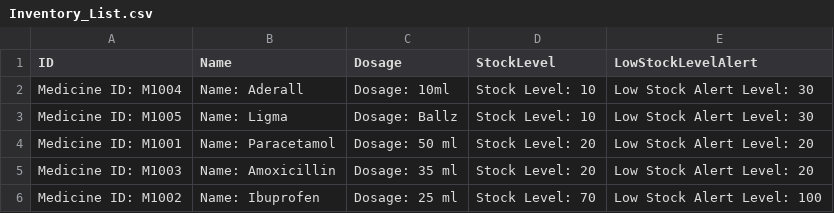
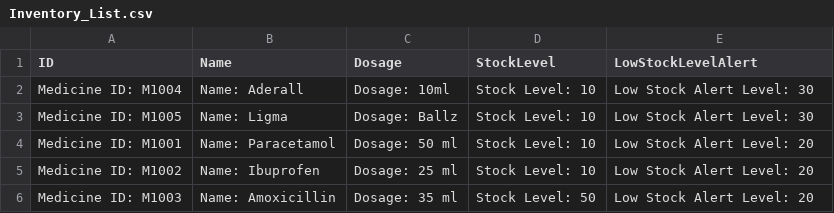
Before and after one commit to YellowO2/HospitalManagementSystem, a CSV file: csv_data/Inventory_List.csv, drawn as a sheet.

```diff
--- a/csv_data/Inventory_List.csv
+++ b/csv_data/Inventory_List.csv
@@ -3,4 +3,4 @@ Medicine ID: M1004, Name: Aderall, Dosage: 10ml, Stock Level: 10, Low Stock Aler
 Medicine ID: M1005, Name: Ligma, Dosage: Ballz, Stock Level: 10, Low Stock Alert Level: 30
-Medicine ID: M1001, Name: Paracetamol, Dosage: 50 ml, Stock Level: 20, Low Stock Alert Level: 20
-Medicine ID: M1003, Name: Amoxicillin, Dosage: 35 ml, Stock Level: 20, Low Stock Alert Level: 20
-Medicine ID: M1002, Name: Ibuprofen, Dosage: 25 ml, Stock Level: 70, Low Stock Alert Level: 100
+Medicine ID: M1001, Name: Paracetamol, Dosage: 50 ml, Stock Level: 10, Low Stock Alert Level: 20
+Medicine ID: M1002, Name: Ibuprofen, Dosage: 25 ml, Stock Level: 10, Low Stock Alert Level: 20
+Medicine ID: M1003, Name: Amoxicillin, Dosage: 35 ml, Stock Level: 50, Low Stock Alert Level: 20
```
Also changed, not shown: 1 other file.
